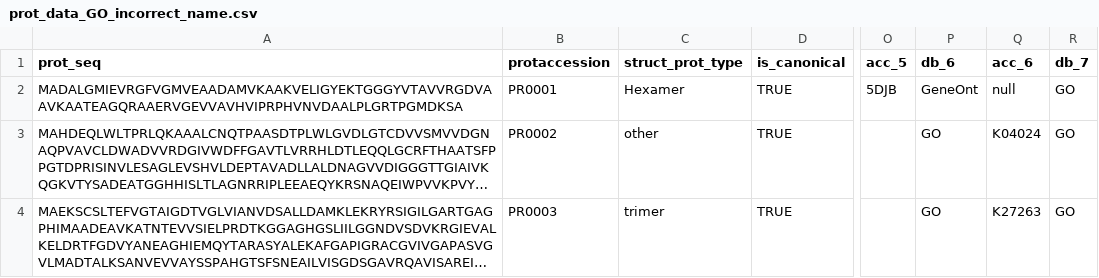
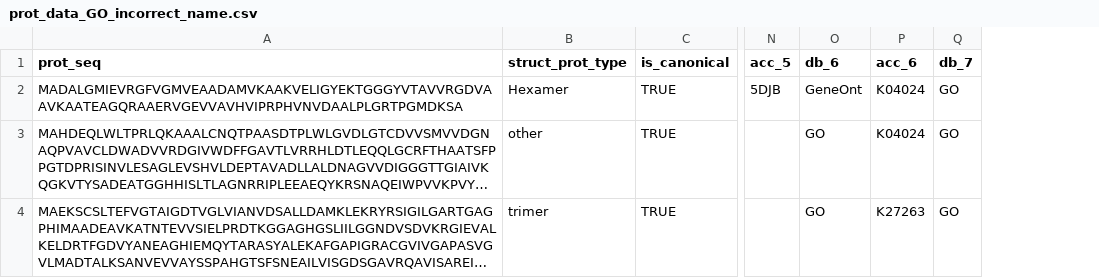
Before and after one commit to monserrj/BMC-database, a CSV file: data/raw/prot_info/prot_data_GO_incorrect_name.csv, drawn as a sheet; only a part is shown, gaps mark what is left out; long unchanged cells end in …; removed rows and columns are numbered as before the commit, all else as after; the diff names each change by its address in the sheet, - before the commit and + after, or states it on an @@ line.

```diff
--- a/data/raw/prot_info/prot_data_GO_incorrect_name.csv
+++ b/data/raw/prot_info/prot_data_GO_incorrect_name.csv
-column B (protaccession), rows 2-4: PR0001 | PR0002 | PR0003
-P2 (acc_6): null
+P2 (acc_6): K04024
```
Also changed, not shown: data/raw/prot_info/prot_data_ncbi_incorrect_name.csv, data/raw/prot_info/prot_data_ncbitax_incorrect_name.csv, 5 other files.
